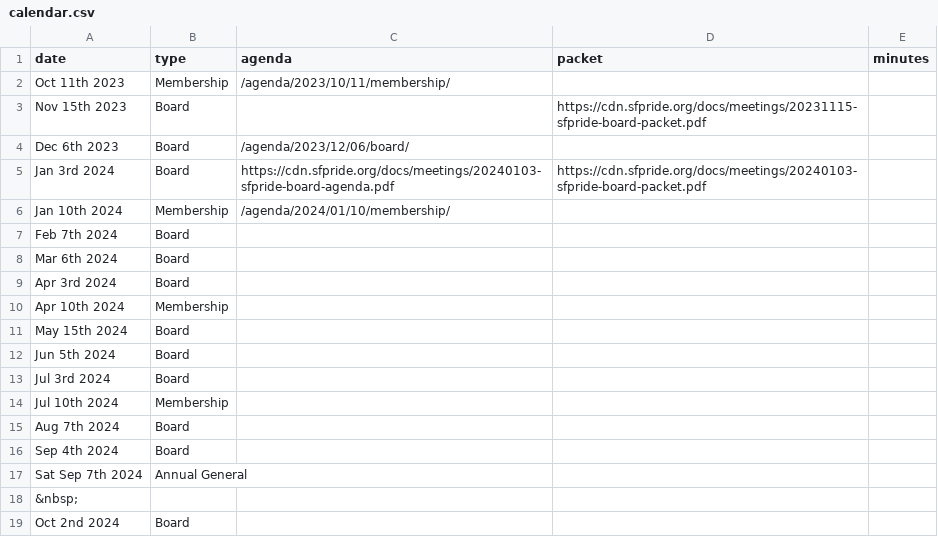
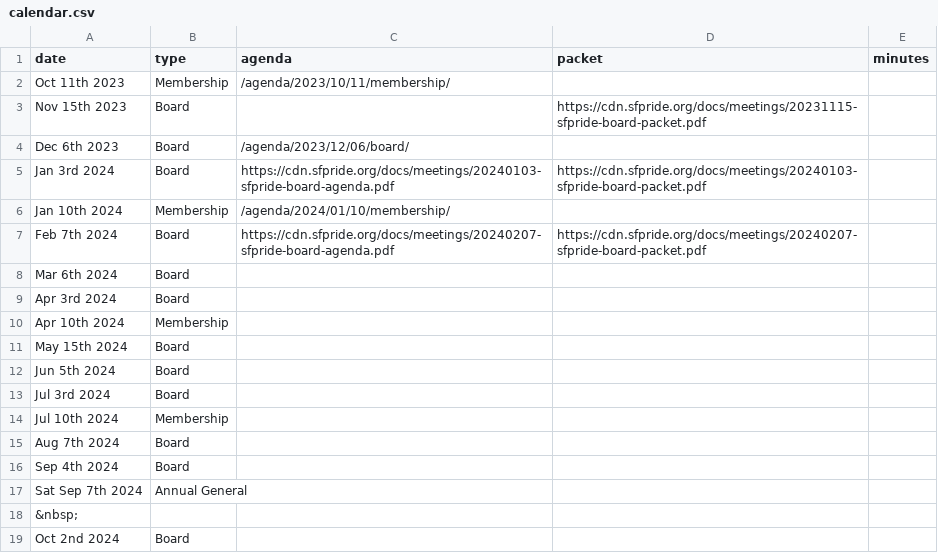
Before and after one commit to sfpride/members, a CSV file: _data/calendar.csv, drawn as a sheet.

Commit message:
Update Board meeting agenda and packet links for Feb 7th, 2024

```diff
--- a/_data/calendar.csv
+++ b/_data/calendar.csv
@@ -6,3 +6,3 @@ Jan 3rd 2024, Board,https://cdn.sfpride.org/docs/meetings/20240103-sfpride-board
 Jan 10th 2024, Membership,/agenda/2024/01/10/membership/
-Feb 7th 2024, Board,
+Feb 7th 2024, Board,https://cdn.sfpride.org/docs/meetings/20240207-sfpride-board-agenda.pdf,https://cdn.sfpride.org/docs/meetings/20240207-sfpride-board-packet.pdf
 Mar 6th 2024, Board
```
